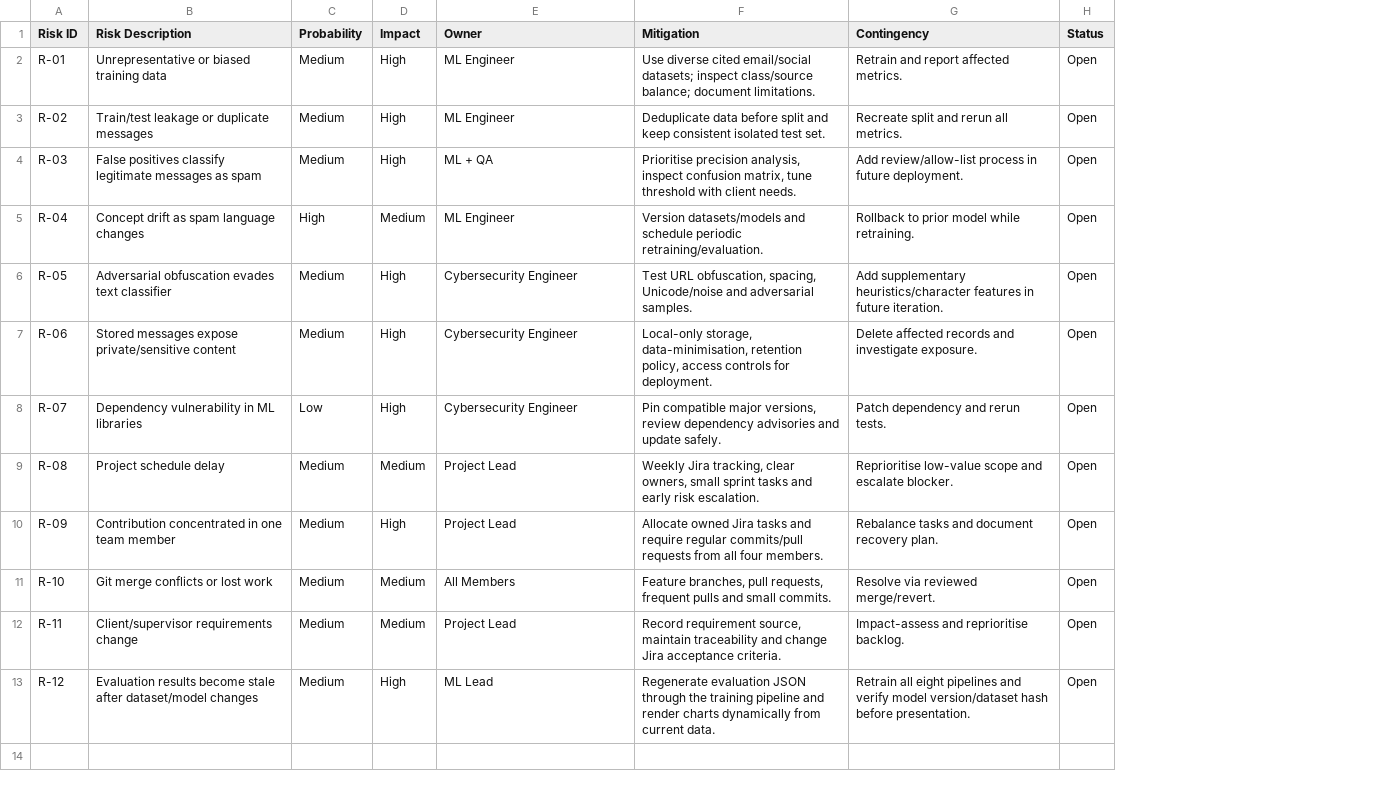
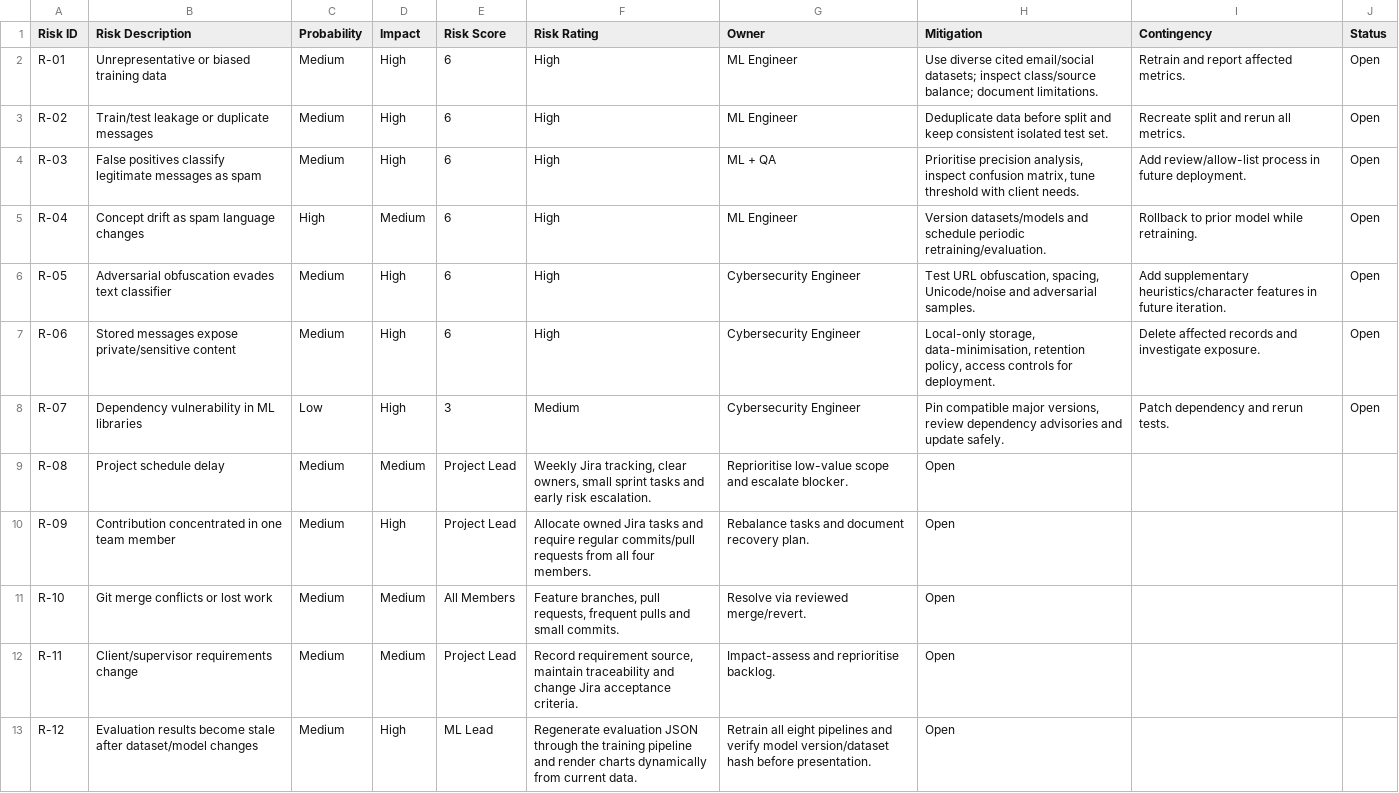
Before and after one commit to Cheema304/Spam-Detection-on-Emails-and-Social-Media, a CSV file: docs/risk_register.csv, drawn as a sheet; addresses are those after the commit; the diff names each change by its address in the sheet, - before the commit and + after, or states it on an @@ line.

Commit message:
Update risk register scoring and ratings
Added Risk Score and Risk Rating columns to the risk register.

```diff
--- a/docs/risk_register.csv
+++ b/docs/risk_register.csv
+column E (Risk Score), rows 2-13: 6 | 6 | 6 | 6 | 6 | 6 | 3 | Project Lead | Project Lead | All Members | Project Lead | ML Lead
+column F (Risk Rating), rows 2-13: High | High | High | High | High | High | Medium | Weekly Jira tracking, clear owners, small sprint tasks and early risk escalation. | Allocate owned Jira tasks and require regular commits/pull requests from all four members. | Feature branches, pull requests, frequent pulls and small commits. | Record requirement source, maintain traceability and change Jira acceptance criteria. | Regenerate evaluation JSON through the training pipeline and render charts dynamically from current data.
-G9 (Owner): Project Lead
+G9 (Owner): Reprioritise low-value scope and escalate blocker.
-H9 (Mitigation): Weekly Jira tracking, clear owners, small sprint tasks and early risk escalation.
+H9 (Mitigation): Open
-I9 (Contingency): Reprioritise low-value scope and escalate blocker.
+I9 (Contingency): (empty)
-J9:J13 (Status): Open
+J9:J13 (Status): (empty)
-G10 (Owner): Project Lead
+G10 (Owner): Rebalance tasks and document recovery plan.
-H10 (Mitigation): Allocate owned Jira tasks and require regular commits/pull requests from all four members.
+H10 (Mitigation): Open
-I10 (Contingency): Rebalance tasks and document recovery plan.
+I10 (Contingency): (empty)
-G11 (Owner): All Members
+G11 (Owner): Resolve via reviewed merge/revert.
-H11 (Mitigation): Feature branches, pull requests, frequent pulls and small commits.
+H11 (Mitigation): Open
-I11 (Contingency): Resolve via reviewed merge/revert.
+I11 (Contingency): (empty)
-G12 (Owner): Project Lead
+G12 (Owner): Impact-assess and reprioritise backlog.
-H12 (Mitigation): Record requirement source, maintain traceability and change Jira acceptance criteria.
+H12 (Mitigation): Open
-I12 (Contingency): Impact-assess and reprioritise backlog.
+I12 (Contingency): (empty)
-G13 (Owner): ML Lead
+G13 (Owner): Retrain all eight pipelines and verify model version/dataset hash before presentation.
-H13 (Mitigation): Regenerate evaluation JSON through the training pipeline and render charts dynamically from current data.
+H13 (Mitigation): Open
-I13 (Contingency): Retrain all eight pipelines and verify model version/dataset hash before presentation.
+I13 (Contingency): (empty)
```
